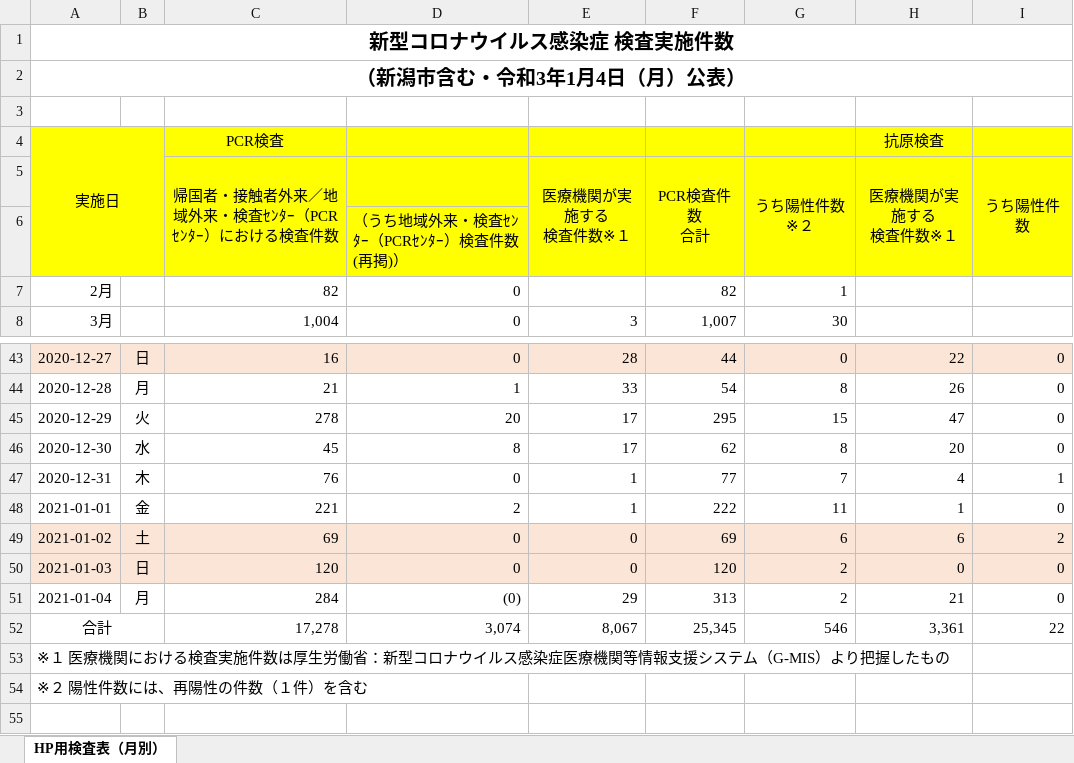
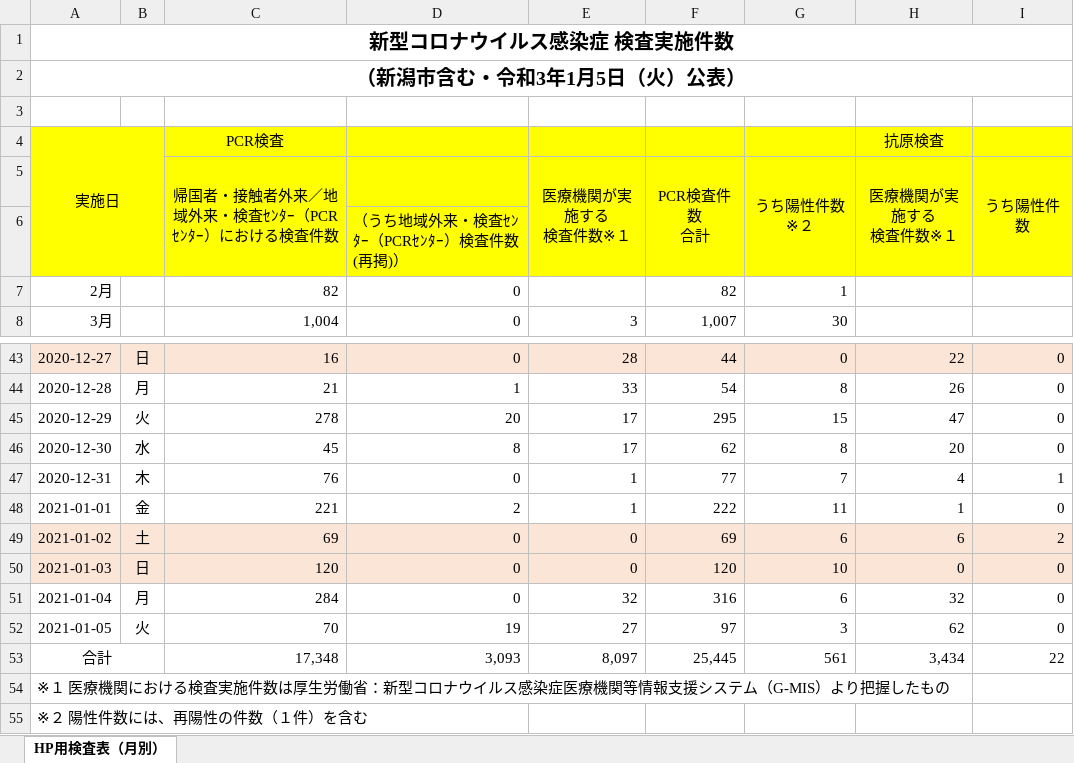
Before and after one commit to CodeForNiigata/covid19-data-niigata, an Excel workbook: dist/xlsx/150002_niigata_covid19_test.xlsx, sheet HP用検査表（月別）, drawn as a sheet; only a part is shown, gaps mark what is left out; values as stored, in another font and other column widths than the file's, no borders; addresses are those after the commit; the diff names each change by its address in the sheet, - before the commit and + after, or states it on an @@ line.

```diff
--- a/dist/xlsx/150002_niigata_covid19_test.xlsx (sheet HP用検査表（月別）)
+++ b/dist/xlsx/150002_niigata_covid19_test.xlsx (sheet HP用検査表（月別）)
-A2: （新潟市含む・令和3年1月4日（月）公表）
+A2: （新潟市含む・令和3年1月5日（火）公表）
-G50 (うち陽性件数※２): 2
+G50 (うち陽性件数※２): 10
-D51: (0)
+D51: 0
-E51 (医療機関が実施する 検査件数※１): 29
+E51 (医療機関が実施する 検査件数※１): 32
-F51 (PCR検査件数 合計): 313
+F51 (PCR検査件数 合計): 316
-G51 (うち陽性件数※２): 2
+G51 (うち陽性件数※２): 6
-H51 (医療機関が実施する 検査件数※１): 21
+H51 (医療機関が実施する 検査件数※１): 32
+row 52: 2021-01-05 | 火 | 70 | 19 | 27 | 97 | 3 | 62 | 0
-C53: 17,278
+C53: 17,348
-D53: 3,074
+D53: 3,093
-E53 (医療機関が実施する 検査件数※１): 8,067
+E53 (医療機関が実施する 検査件数※１): 8,097
-F53 (PCR検査件数 合計): 25,345
+F53 (PCR検査件数 合計): 25,445
-G53 (うち陽性件数※２): 546
+G53 (うち陽性件数※２): 561
-H53 (医療機関が実施する 検査件数※１): 3,361
+H53 (医療機関が実施する 検査件数※１): 3,434
```
Also changed, not shown: formulas that keep their value, 7 other files.
